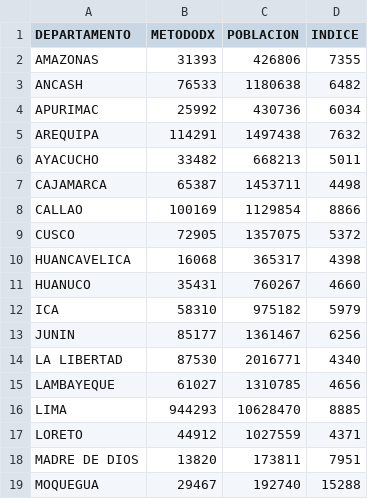
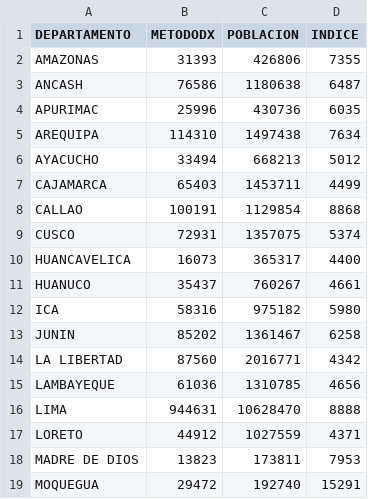
Before and after one commit to annaabsi/git-scraper-covid19, a CSV file: resultados/positivos_por_departamentos.csv, drawn as a sheet; only a part is shown; the diff covers the shown part only.

```diff
--- a/resultados/positivos_por_departamentos.csv
+++ b/resultados/positivos_por_departamentos.csv
@@ -2,18 +2,18 @@ DEPARTAMENTO,METODODX,POBLACION,INDICE
 AMAZONAS,31393,426806,7355
-ANCASH,76533,1180638,6482
-APURIMAC,25992,430736,6034
-AREQUIPA,114291,1497438,7632
-AYACUCHO,33482,668213,5011
-CAJAMARCA,65387,1453711,4498
-CALLAO,100169,1129854,8866
-CUSCO,72905,1357075,5372
-HUANCAVELICA,16068,365317,4398
-HUANUCO,35431,760267,4660
-ICA,58310,975182,5979
-JUNIN,85177,1361467,6256
-LA LIBERTAD,87530,2016771,4340
-LAMBAYEQUE,61027,1310785,4656
-LIMA,944293,10628470,8885
+ANCASH,76586,1180638,6487
+APURIMAC,25996,430736,6035
+AREQUIPA,114310,1497438,7634
+AYACUCHO,33494,668213,5012
+CAJAMARCA,65403,1453711,4499
+CALLAO,100191,1129854,8868
+CUSCO,72931,1357075,5374
+HUANCAVELICA,16073,365317,4400
+HUANUCO,35437,760267,4661
+ICA,58316,975182,5980
+JUNIN,85202,1361467,6258
+LA LIBERTAD,87560,2016771,4342
+LAMBAYEQUE,61036,1310785,4656
+LIMA,944631,10628470,8888
 LORETO,44912,1027559,4371
-MADRE DE DIOS,13820,173811,7951
-MOQUEGUA,29467,192740,15288
+MADRE DE DIOS,13823,173811,7953
+MOQUEGUA,29472,192740,15291
```
Also changed, not shown: 12 edited cells elsewhere in this file, resultados/positivos_acumulados.csv, resultados/positivos_diarios.csv, 3 other files.
